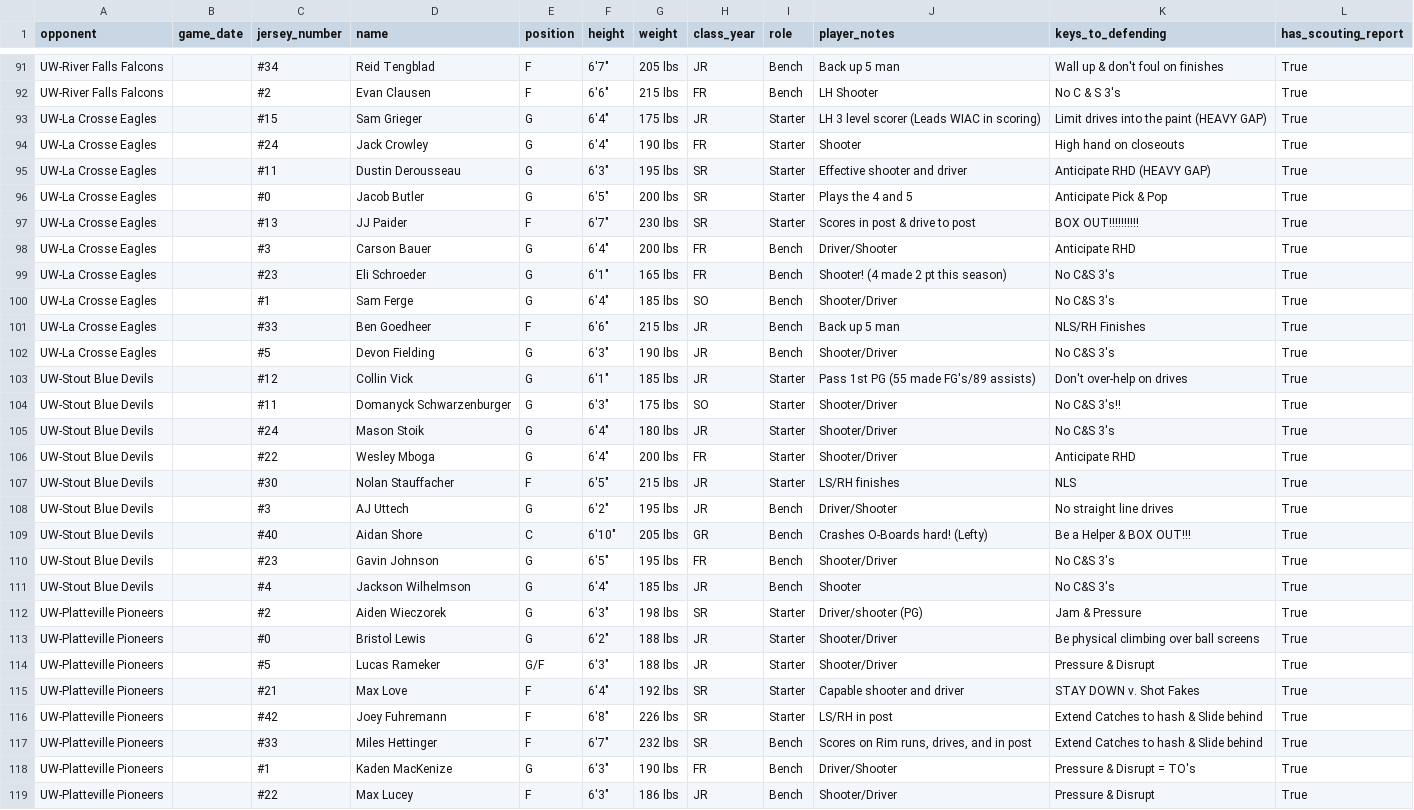
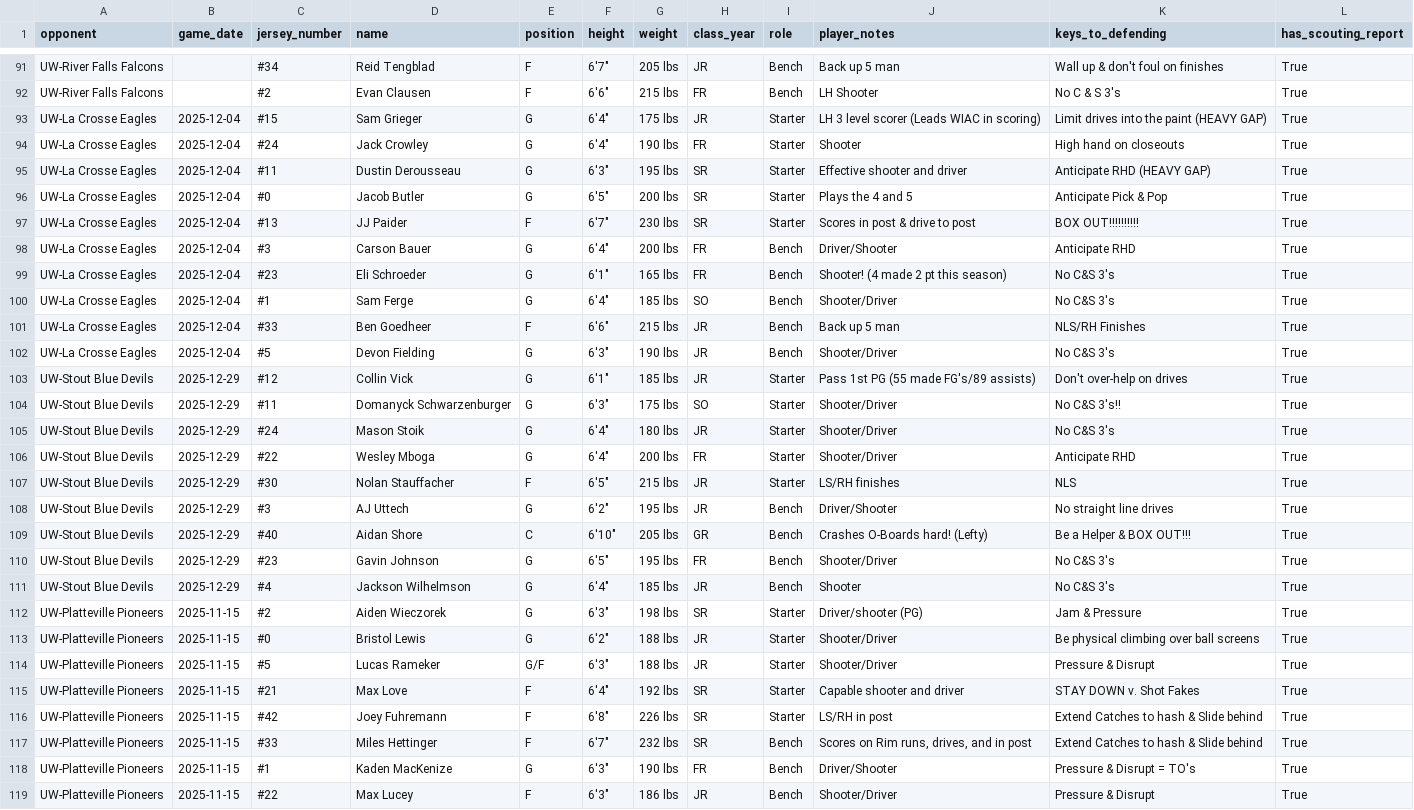
Before and after one commit to fritschcm272/uwwmensbball, a CSV file: data/uww_opponent_rosters.csv, drawn as a sheet; only a part is shown, gaps mark what is left out; the diff covers the shown part only; the diff names each change by its address in the sheet, - before the commit and + after, or states it on an @@ line.

```diff
--- a/data/uww_opponent_rosters.csv
+++ b/data/uww_opponent_rosters.csv
-B93:B102 (game_date): (empty)
+B93:B102 (game_date): 2025-12-04
-B103:B111 (game_date): (empty)
+B103:B111 (game_date): 2025-12-29
-B112:B119 (game_date): (empty)
+B112:B119 (game_date): 2025-11-15
```
Also changed, not shown: 85 edited cells elsewhere in this file, data/uww_ktv_game_categories.csv, data/uww_ktv_splits.csv, 19 other files.
